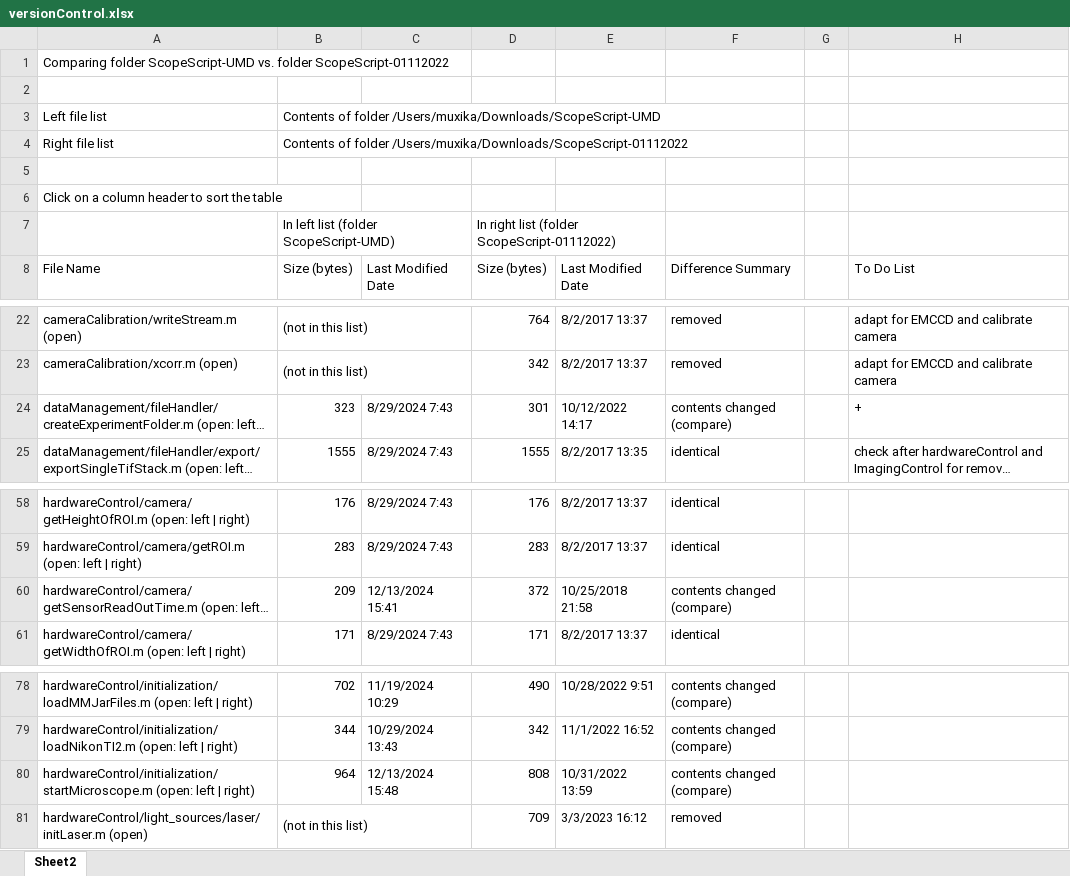
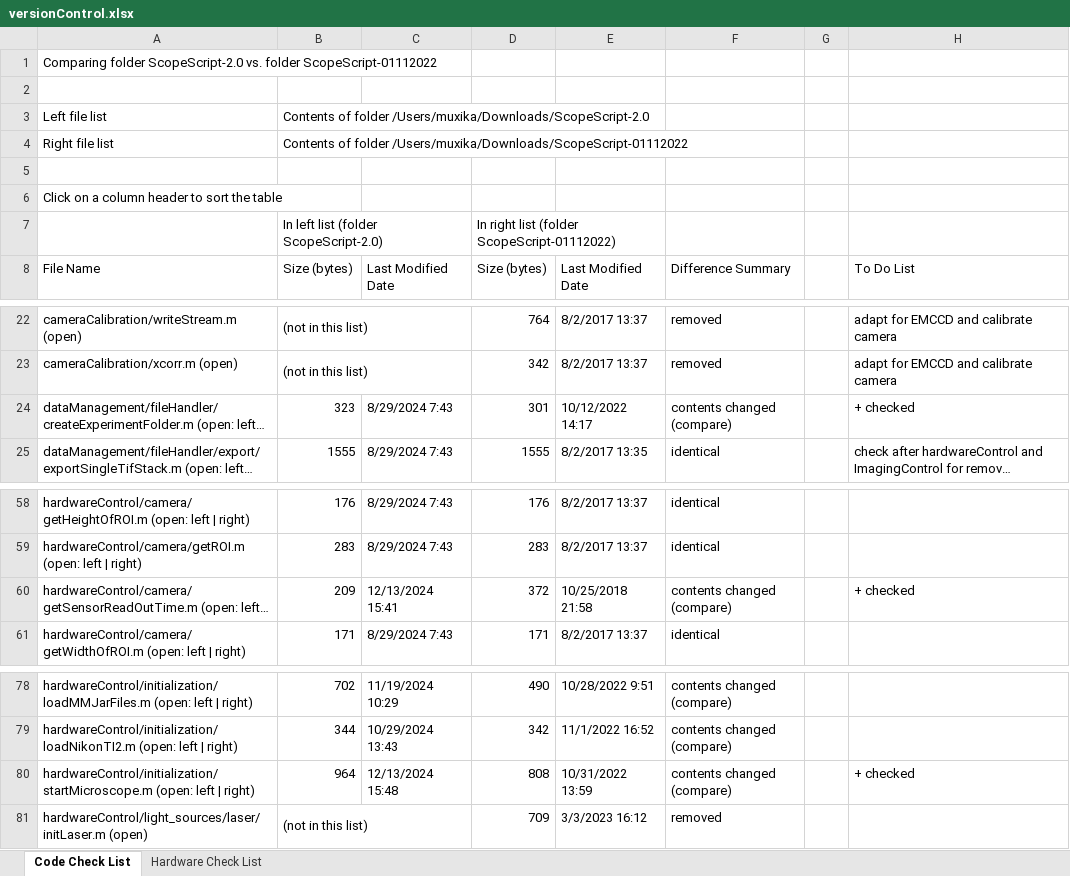
Before and after one commit to mariavmukhina/ScopeScript-2.0, an Excel workbook: versionControl.xlsx, sheet Code Check List, drawn as a sheet; only a part is shown, gaps mark what is left out; long unchanged cells end in …; values as stored, in another font and other column widths than the file's, no cell formats; conditional formats not drawn; the diff names each change by its address in the sheet, - before the commit and + after, or states it on an @@ line.

```diff
--- a/versionControl.xlsx (sheet Code Check List)
+++ b/versionControl.xlsx (sheet Code Check List)
-sheet tab: Sheet2
+sheet tab: Code Check List
+sheet tab: Hardware Check List
-A1: Comparing folder ScopeScript-UMD vs. folder…
+A1: Comparing folder ScopeScript-2.0 vs. folder…
-B3: …of folder /Users/muxika/Downloads/ScopeScript-UMD
+B3: …of folder /Users/muxika/Downloads/ScopeScript-2.0
-B7: In left list (folder ScopeScript-UMD)
+B7: In left list (folder ScopeScript-2.0)
-H24: +
+H24: + checked
-H60: (empty)
+H60: + checked
-H80: (empty)
+H80: + checked
```
Also changed, not shown: cell formats, 3 other files.
